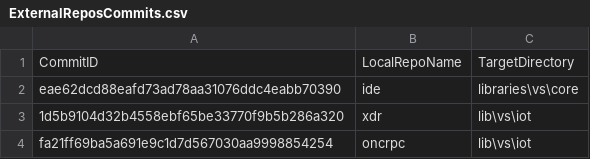
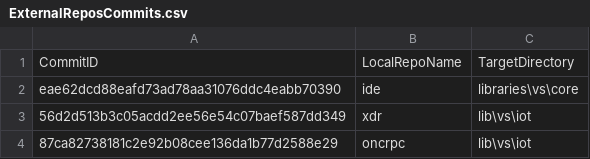
Before and after one commit to ATECoder/dn.onc.rpc, a CSV file: ExternalReposCommits.csv, drawn as a sheet.

```diff
--- a/ExternalReposCommits.csv
+++ b/ExternalReposCommits.csv
@@ -2,3 +2,3 @@ CommitID,LocalRepoName,TargetDirectory
 eae62dcd88eafd73ad78aa31076ddc4eabb70390,ide,libraries\vs\core
-1d5b9104d32b4558ebf65be33770f9b5b286a320,xdr,lib\vs\iot
-fa21ff69ba5a691e9c1d7d567030aa9998854254,oncrpc,lib\vs\iot
+56d2d513b3c05acdd2ee56e54c07baef587dd349,xdr,lib\vs\iot
+87ca82738181c2e92b08cee136da1b77d2588e29,oncrpc,lib\vs\iot
```
Also changed, not shown: 24 other files.
